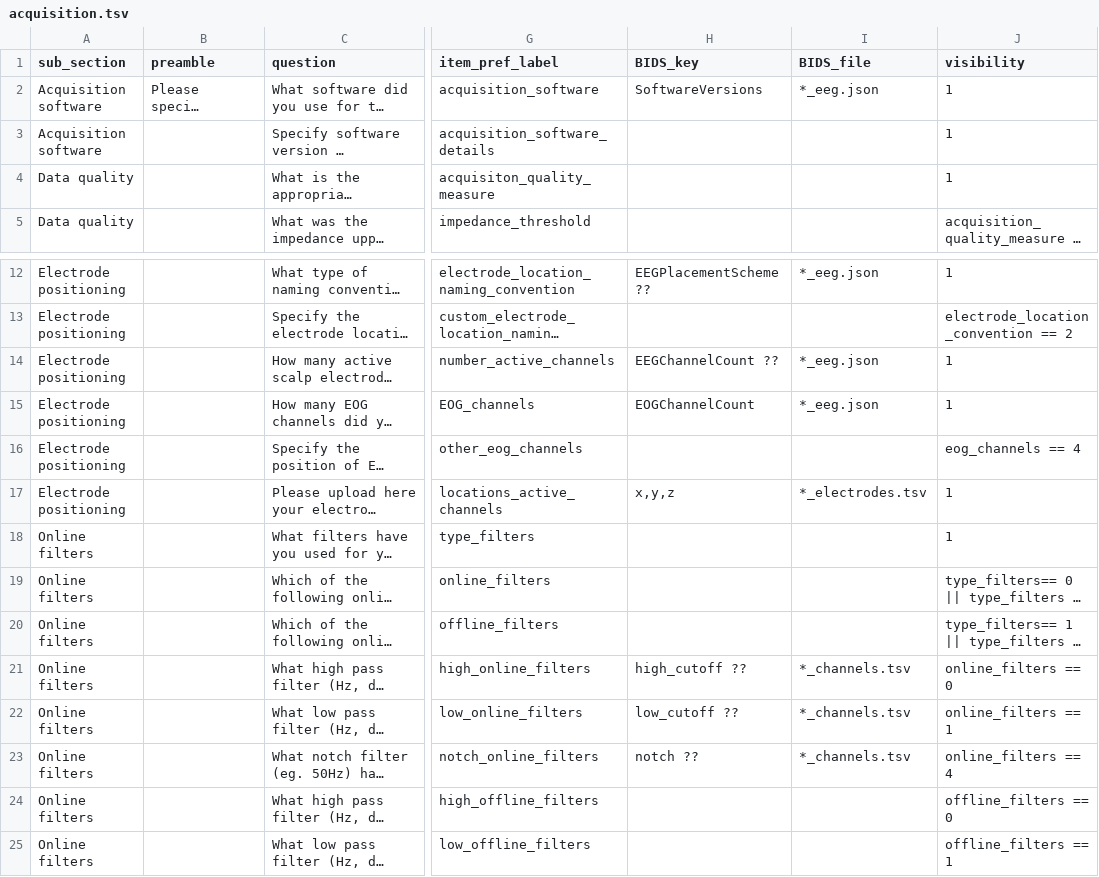
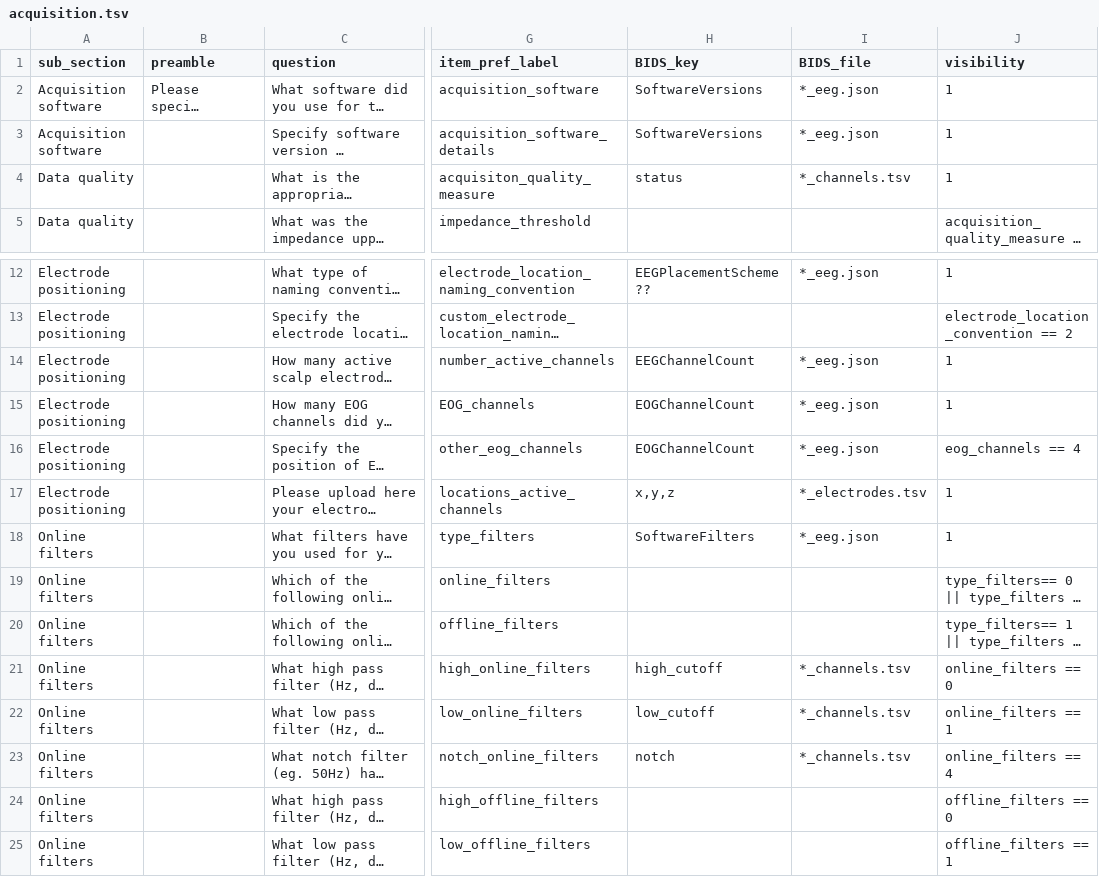
Before and after one commit to Remi-Gau/eCobidas, a TSV file: inputs/csv/artemis/acquisition.tsv, drawn as a sheet; only a part is shown, gaps mark what is left out; long unchanged cells end in …; the diff names each change by its address in the sheet, - before the commit and + after, or states it on an @@ line.

Commit message:
update response choices

```diff
--- a/inputs/csv/artemis/acquisition.tsv
+++ b/inputs/csv/artemis/acquisition.tsv
-H3 (BIDS_key): (empty)
+H3 (BIDS_key): SoftwareVersions
-I3 (BIDS_file): (empty)
+I3 (BIDS_file): *_eeg.json
-H4 (BIDS_key): (empty)
+H4 (BIDS_key): status
-I4 (BIDS_file): (empty)
+I4 (BIDS_file): *_channels.tsv
-H14 (BIDS_key): EEGChannelCount ??
+H14 (BIDS_key): EEGChannelCount
-H16 (BIDS_key): (empty)
+H16 (BIDS_key): EOGChannelCount
-I16 (BIDS_file): (empty)
+I16 (BIDS_file): *_eeg.json
-H18 (BIDS_key): (empty)
+H18 (BIDS_key): SoftwareFilters
-I18 (BIDS_file): (empty)
+I18 (BIDS_file): *_eeg.json
-H21 (BIDS_key): high_cutoff ??
+H21 (BIDS_key): high_cutoff
-H22 (BIDS_key): low_cutoff ??
+H22 (BIDS_key): low_cutoff
-H23 (BIDS_key): notch ??
+H23 (BIDS_key): notch
```
Also changed, not shown: inputs/csv/artemis/hardware.tsv, inputs/csv/response_options/meeg_amplifier_brands.tsv, 4 other files.
